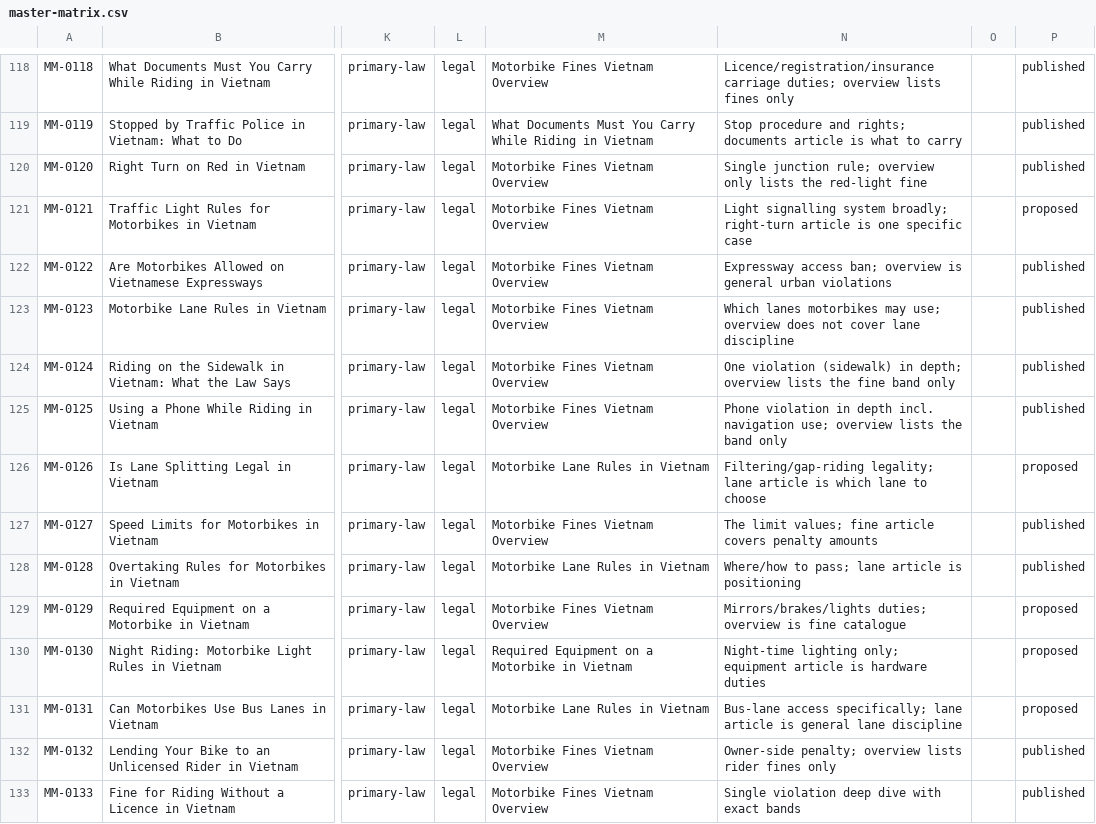
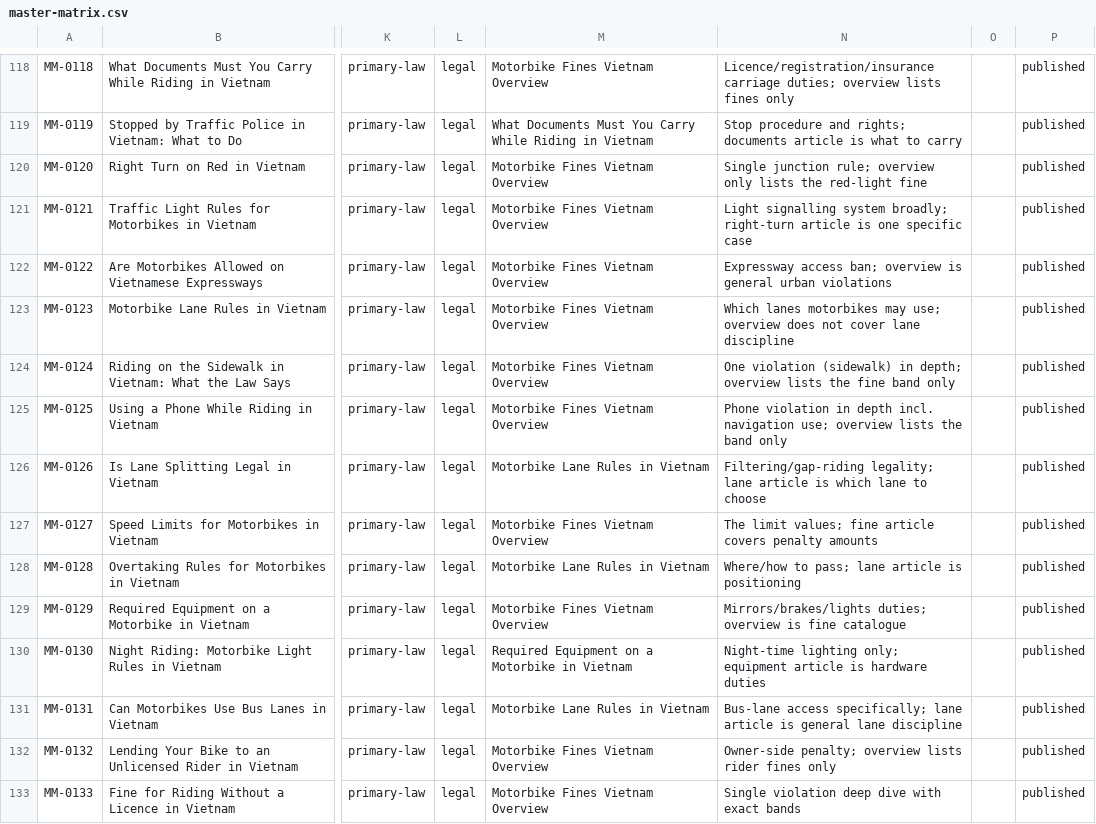
Before and after one commit to thuexemayhanoi/english, a CSV file: docs/matrix/master-matrix.csv, drawn as a sheet; only a part is shown, gaps mark what is left out; the diff covers the shown part only; the diff names each change by its address in the sheet, - before the commit and + after, or states it on an @@ line.

Commit message:
Batch 1 final: publish 16 VERIFIED law/licence articles (66 of 66 cluster-11 complete), correct verified-baseline citations in 8 published articles, sync matrix and state docs

```diff
--- a/docs/matrix/master-matrix.csv
+++ b/docs/matrix/master-matrix.csv
-P121: proposed
+P121: published
-P126: proposed
+P126: published
-P129:P131: proposed
+P129:P131: published
```
Also changed, not shown: 11 edited cells elsewhere in this file, 29 other files.
